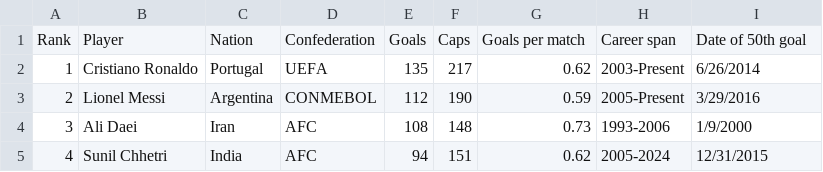
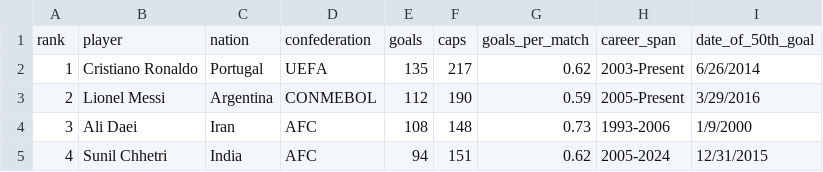
Before and after one commit to PaulWGutierrez/Top_International_Football_Goal_Scorers, a CSV file: New_Dataset.csv, drawn as a sheet; only a part is shown; removed rows and columns are numbered as before the commit, all else as after; the diff names each change by its address in the sheet, - before the commit and + after, or states it on an @@ line.

Commit message:
Importing Data to Table

```diff
--- a/New_Dataset.csv
+++ b/New_Dataset.csv
-row 1: Rank | Player | Nation | Confederation | Goals | Caps | Goals per match | Career span | Date of 50th goal
+row 1: rank | player | nation | confederation | goals | caps | goals_per_match | career_span | date_of_50th_goal
```
Also changed, not shown: 1 other file.
